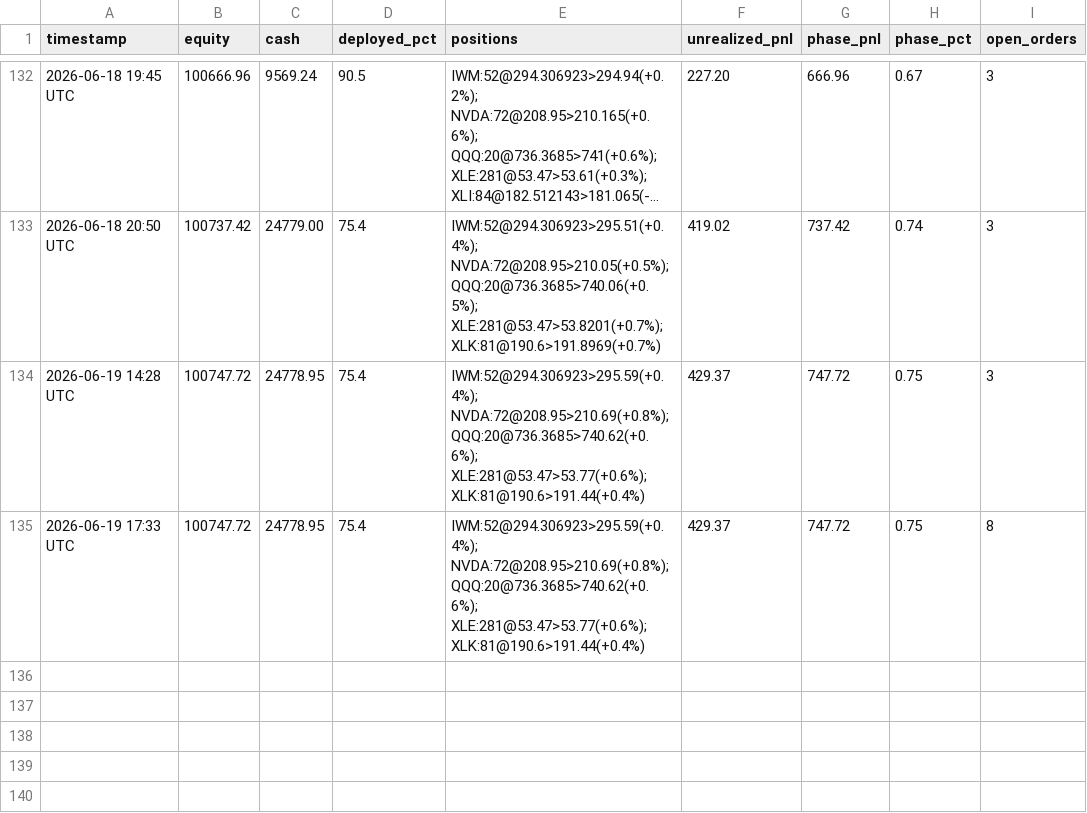
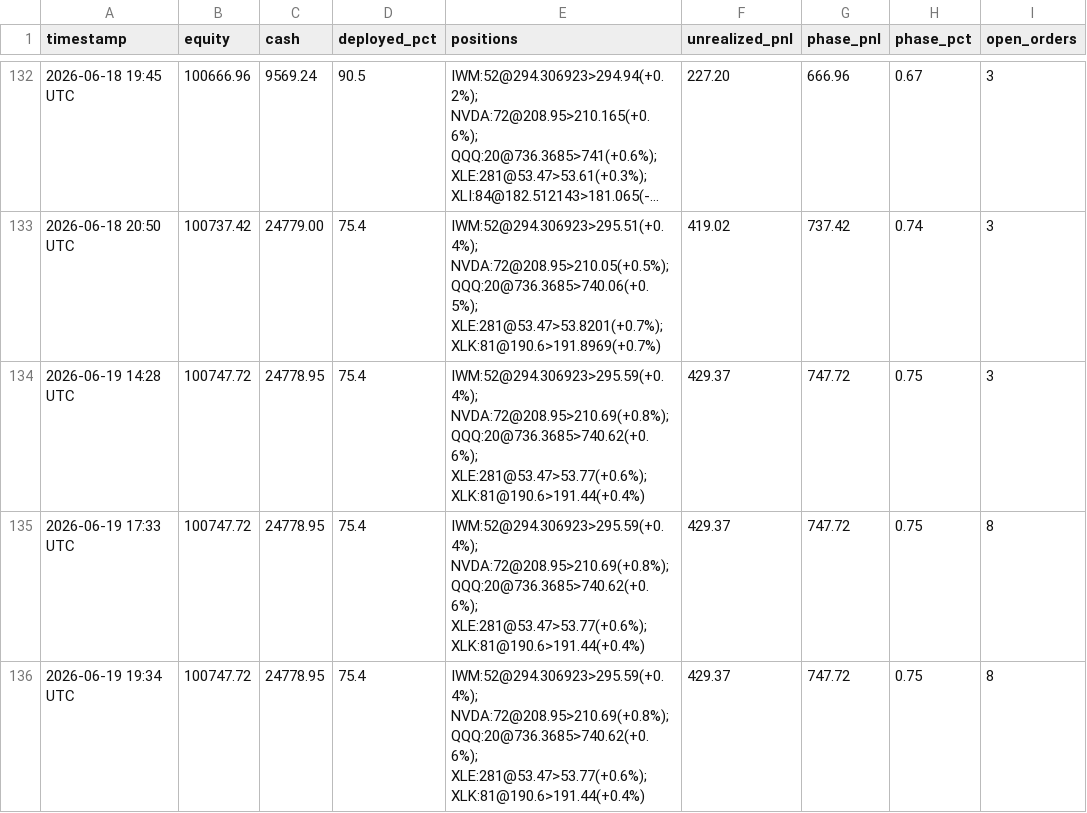
Before and after one commit to souhail123456/trading-bot, a CSV file: memory/PORTFOLIO-HISTORY.csv, drawn as a sheet; only a part is shown, gaps mark what is left out; long unchanged cells end in …; the diff names each change by its address in the sheet, - before the commit and + after, or states it on an @@ line.

```diff
--- a/memory/PORTFOLIO-HISTORY.csv
+++ b/memory/PORTFOLIO-HISTORY.csv
+row 136: 2026-06-19 19:34 UTC | 100747.72 | 24778.95 | 75.4 | IWM:52@294.306923>295.59(+0.4%); NVDA:72@208.95>210.69(+0.8%); QQQ:20@736.3685>740.62(+0.6%); XLE:281@53.47>53.77(+0.6%); XLK:81@190.6>191.44(+0.4%) | 429.37 | 747.72 | 0.75 | 8
```
Also changed, not shown: 2 other files.
